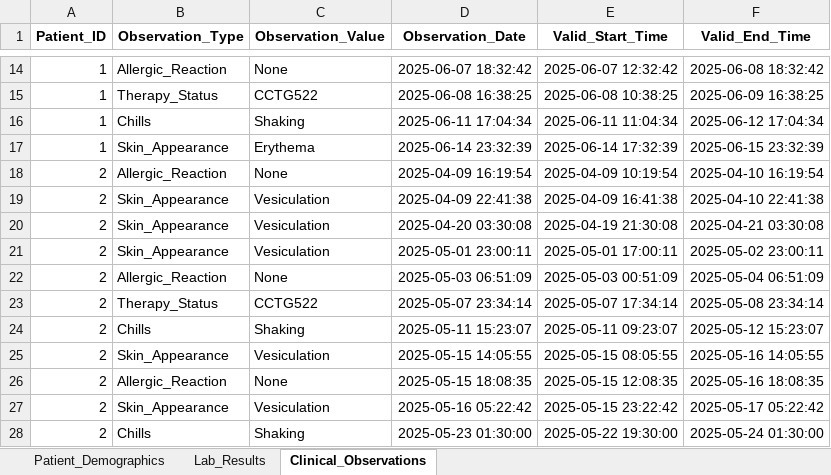
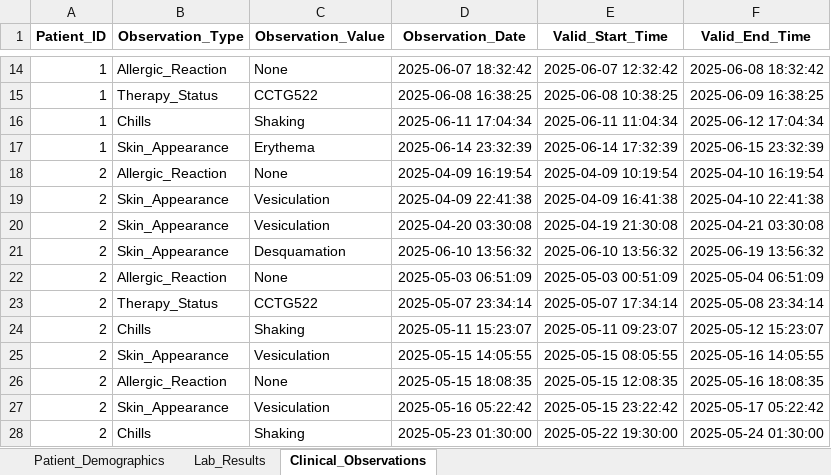
Before and after one commit to NevoLevi/mini-project-cdss, an Excel workbook: cdss_database_v7.xlsx, sheet Clinical_Observations, drawn as a sheet; only a part is shown, gaps mark what is left out; values as stored, in another font and other column widths than the file's, no borders; the diff names each change by its address in the sheet, - before the commit and + after, or states it on an @@ line.

Commit message:
changed time delta

```diff
--- a/cdss_database_v7.xlsx (sheet Clinical_Observations)
+++ b/cdss_database_v7.xlsx (sheet Clinical_Observations)
-C21 (Observation_Value): Vesiculation
+C21 (Observation_Value): Desquamation
-D21 (Observation_Date): 2025-05-01 23:00:11
+D21 (Observation_Date): 2025-06-10 13:56:32
-E21 (Valid_Start_Time): 2025-05-01 17:00:11
+E21 (Valid_Start_Time): 2025-06-10 13:56:32
-F21 (Valid_End_Time): 2025-05-02 23:00:11
+F21 (Valid_End_Time): 2025-06-19 13:56:32
```
Also changed, not shown: sheet Lab_Results.
